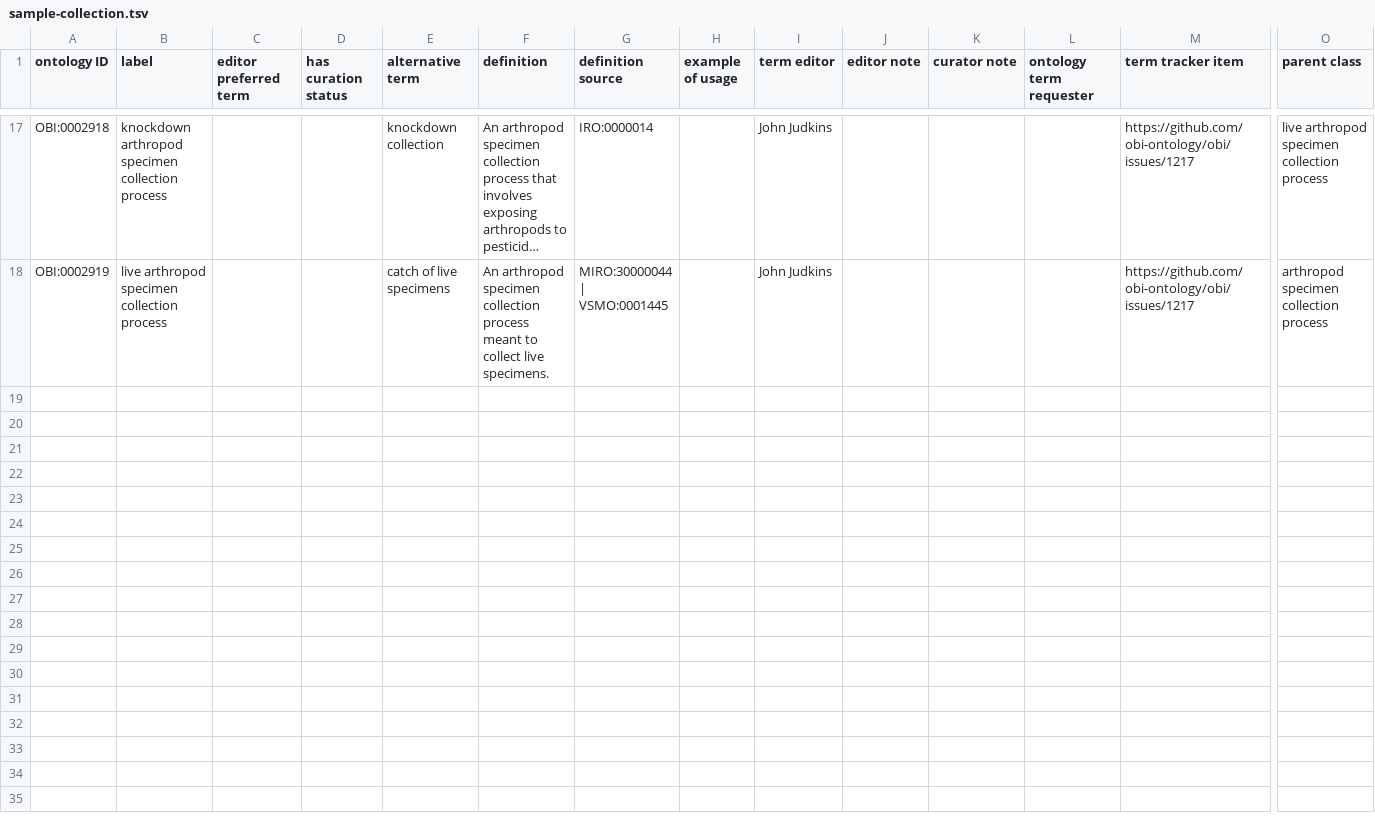
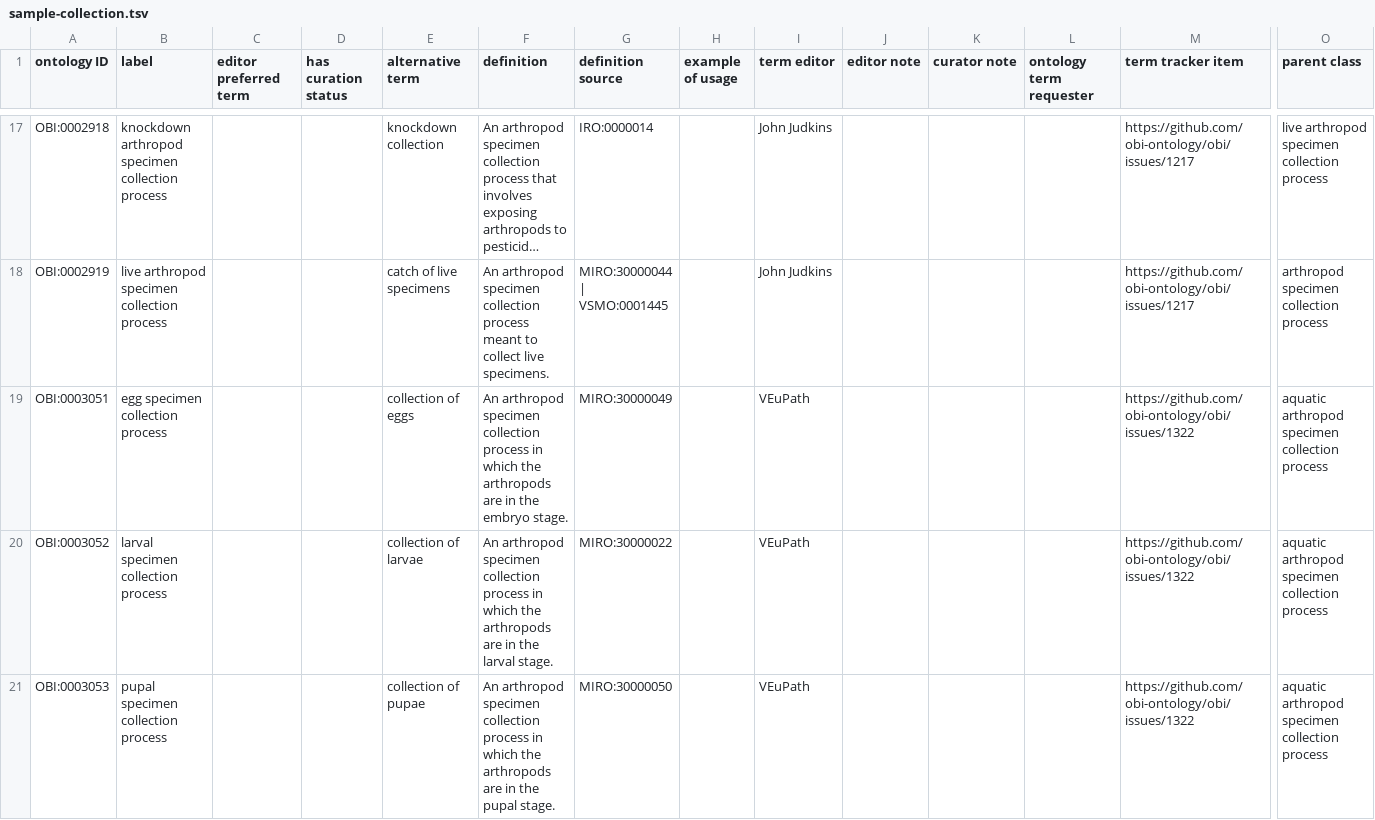
Before and after one commit to obi-ontology/obi, a TSV file: src/ontology/templates/sample-collection.tsv, drawn as a sheet; only a part is shown, gaps mark what is left out; long unchanged cells end in …; rows hold the shown columns only; the diff names each change by its address in the sheet, - before the commit and + after, or states it on an @@ line.

Commit message:
Update sample-collection.tsv

```diff
--- a/src/ontology/templates/sample-collection.tsv
+++ b/src/ontology/templates/sample-collection.tsv
+row 19: OBI:0003051 | egg specimen collection process |  |  | collection of eggs | An arthropod specimen collection process in which the arthropods are in the embryo stage. | MIRO:30000049 |  | VEuPath |  |  |  | https://github.com/obi-ontology/obi/issues/1322 | aquatic arthropod specimen collection process
+row 20: OBI:0003052 | larval specimen collection process |  |  | collection of larvae | An arthropod specimen collection process in which the arthropods are in the larval stage. | MIRO:30000022 |  | VEuPath |  |  |  | https://github.com/obi-ontology/obi/issues/1322 | aquatic arthropod specimen collection process
+row 21: OBI:0003053 | pupal specimen collection process |  |  | collection of pupae | An arthropod specimen collection process in which the arthropods are in the pupal stage. | MIRO:30000050 |  | VEuPath |  |  |  | https://github.com/obi-ontology/obi/issues/1322 | aquatic arthropod specimen collection process
```
